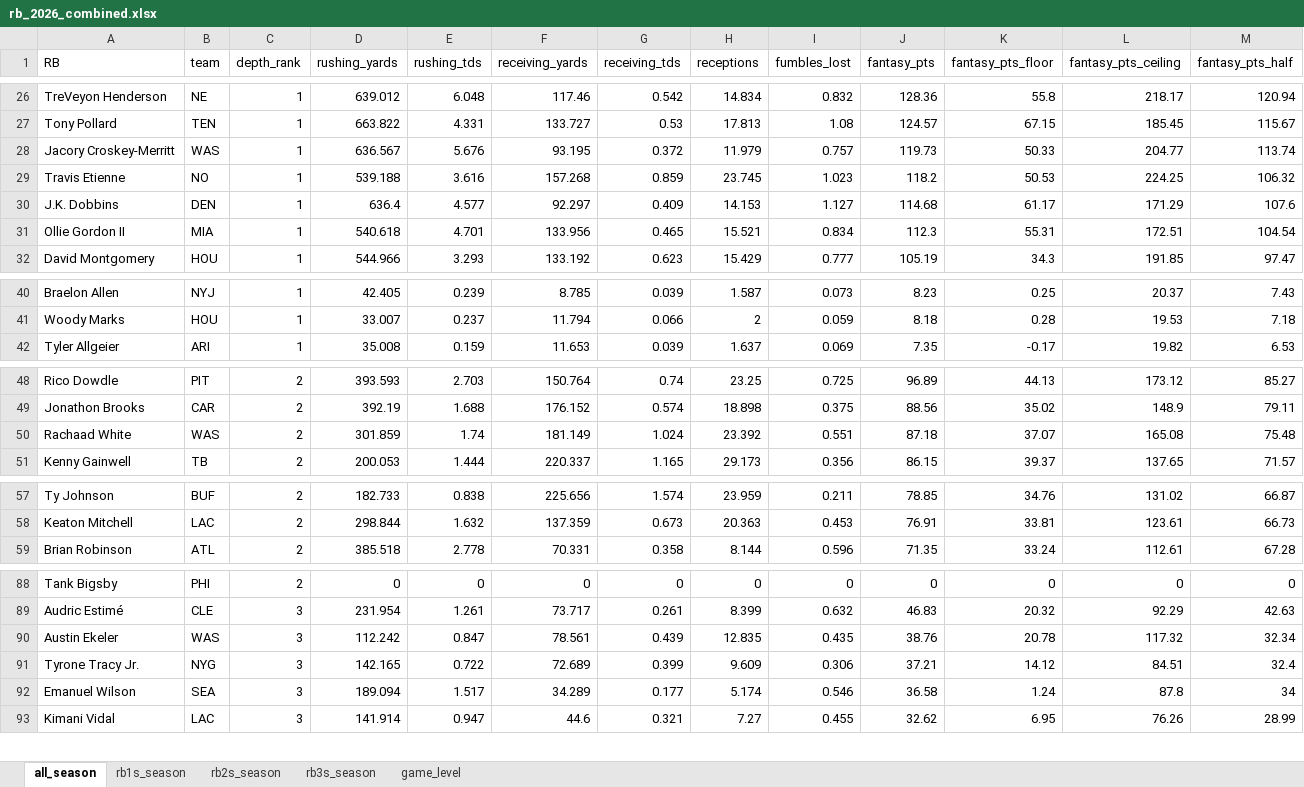
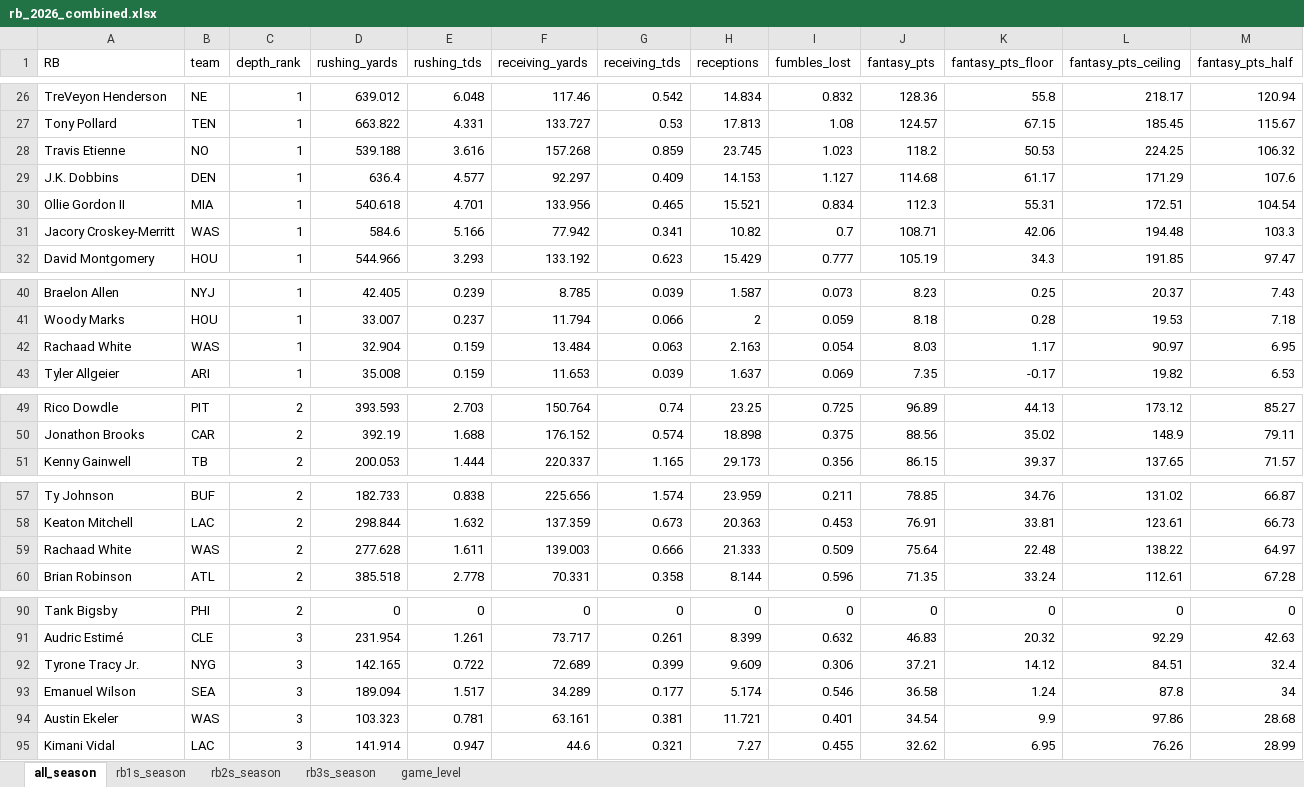
Before and after one commit to egomaniacsfantasy/lineup-lab, an Excel workbook: projections/rb_2026_combined.xlsx, sheet all_season, drawn as a sheet; only a part is shown, gaps mark what is left out; values as stored, in another font and other column widths than the file's, no borders; removed rows and columns are numbered as before the commit, all else as after; rows hold the shown columns only; the diff covers the shown part only; the diff names each change by its address in the sheet, - before the commit and + after, or states it on an @@ line.

```diff
--- a/projections/rb_2026_combined.xlsx (sheet all_season)
+++ b/projections/rb_2026_combined.xlsx (sheet all_season)
-row 28: Jacory Croskey-Merritt | WAS | 1 | 636.567 | 5.676 | 93.195 | 0.372 | 11.979 | 0.757 | 119.73 | 50.33 | 204.77 | 113.74
+row 31: Jacory Croskey-Merritt | WAS | 1 | 584.6 | 5.166 | 77.942 | 0.341 | 10.82 | 0.7 | 108.71 | 42.06 | 194.48 | 103.3
+row 42: Rachaad White | WAS | 1 | 32.904 | 0.159 | 13.484 | 0.063 | 2.163 | 0.054 | 8.03 | 1.17 | 90.97 | 6.95
-row 50: Rachaad White | WAS | 2 | 301.859 | 1.74 | 181.149 | 1.024 | 23.392 | 0.551 | 87.18 | 37.07 | 165.08 | 75.48
+row 59: Rachaad White | WAS | 2 | 277.628 | 1.611 | 139.003 | 0.666 | 21.333 | 0.509 | 75.64 | 22.48 | 138.22 | 64.97
-row 90: Austin Ekeler | WAS | 3 | 112.242 | 0.847 | 78.561 | 0.439 | 12.835 | 0.435 | 38.76 | 20.78 | 117.32 | 32.34
+row 94: Austin Ekeler | WAS | 3 | 103.323 | 0.781 | 63.161 | 0.381 | 11.721 | 0.401 | 34.54 | 9.9 | 97.86 | 28.68
```
Also changed, not shown: 1 added row elsewhere in this sheet, sheet game_level, sheet rb1s_season, sheet rb2s_season, sheet rb3s_season.
